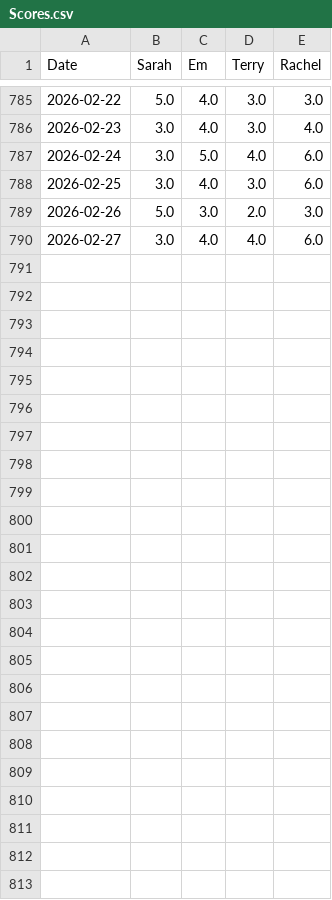
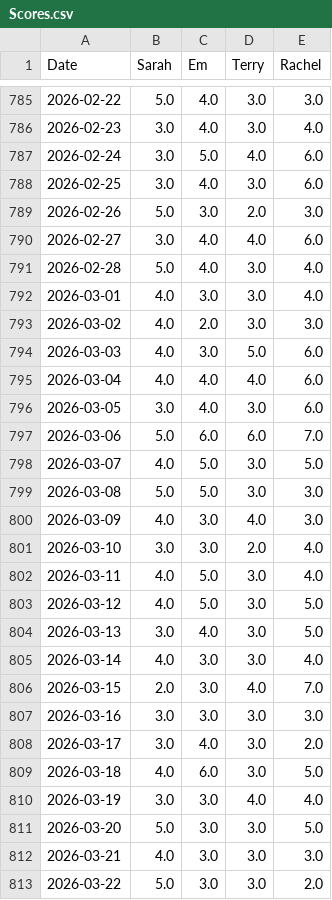
Before and after one commit to shockeymoe/Wordle-Tournament, a CSV file: Scores.csv, drawn as a sheet; only a part is shown, gaps mark what is left out.

```diff
--- a/Scores.csv
+++ b/Scores.csv
@@ -790 +790,24 @@ Date,Sarah,Em,Terry,Rachel
 2026-02-27,3.0,4.0,4.0,6.0
+2026-02-28,5.0,4.0,3.0,4.0
+2026-03-01,4.0,3.0,3.0,4.0
+2026-03-02,4.0,2.0,3.0,3.0
+2026-03-03,4.0,3.0,5.0,6.0
+2026-03-04,4.0,4.0,4.0,6.0
+2026-03-05,3.0,4.0,3.0,6.0
+2026-03-06,5.0,6.0,6.0,7.0
+2026-03-07,4.0,5.0,3.0,5.0
+2026-03-08,5.0,5.0,3.0,3.0
+2026-03-09,4.0,3.0,4.0,3.0
+2026-03-10,3.0,3.0,2.0,4.0
+2026-03-11,4.0,5.0,3.0,4.0
+2026-03-12,4.0,5.0,3.0,5.0
+2026-03-13,3.0,4.0,3.0,5.0
+2026-03-14,4.0,3.0,3.0,4.0
+2026-03-15,2.0,3.0,4.0,7.0
+2026-03-16,3.0,3.0,3.0,3.0
+2026-03-17,3.0,4.0,3.0,2.0
+2026-03-18,4.0,6.0,3.0,5.0
+2026-03-19,3.0,3.0,4.0,4.0
+2026-03-20,5.0,3.0,3.0,5.0
+2026-03-21,4.0,3.0,3.0,3.0
+2026-03-22,5.0,3.0,3.0,2.0
```
Also changed, not shown: word_list.csv, 1 other file.
